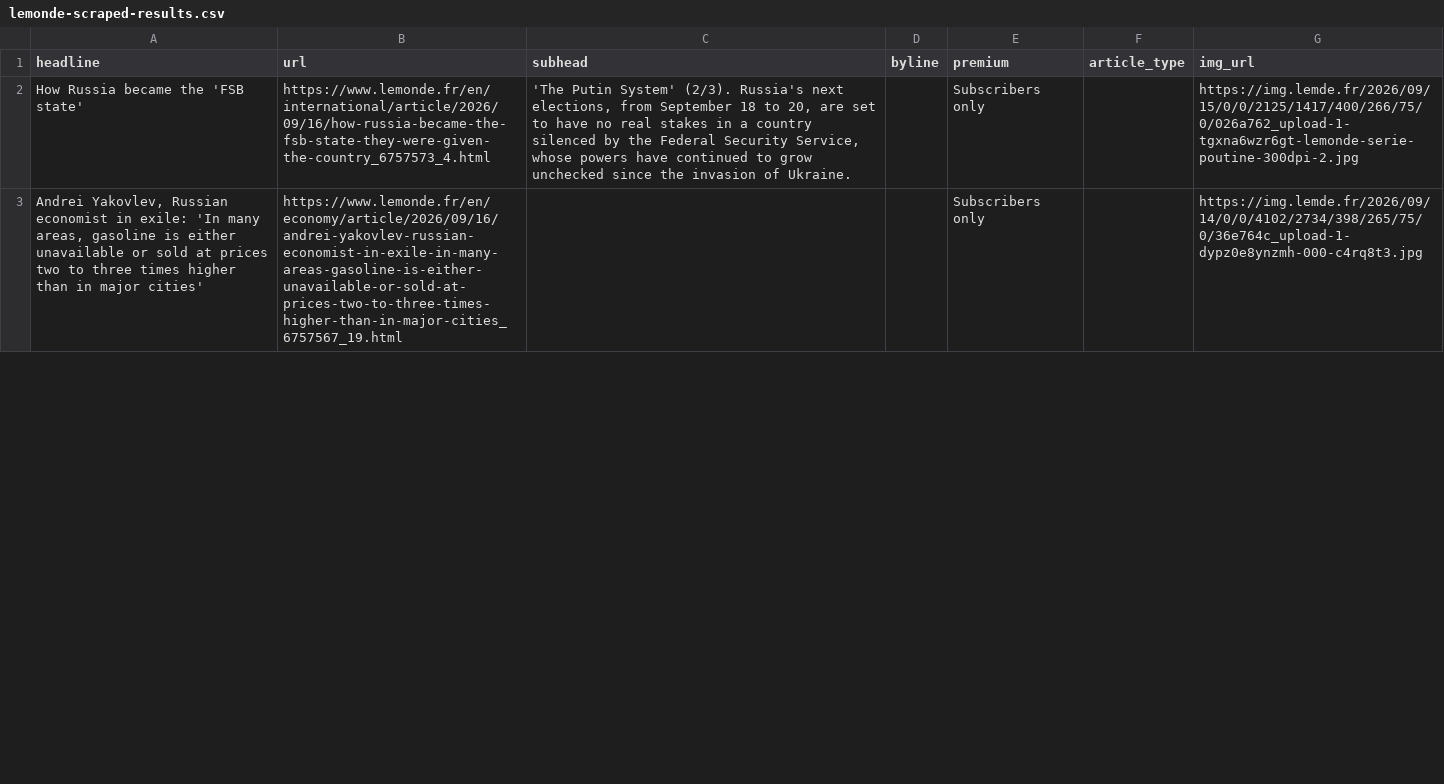
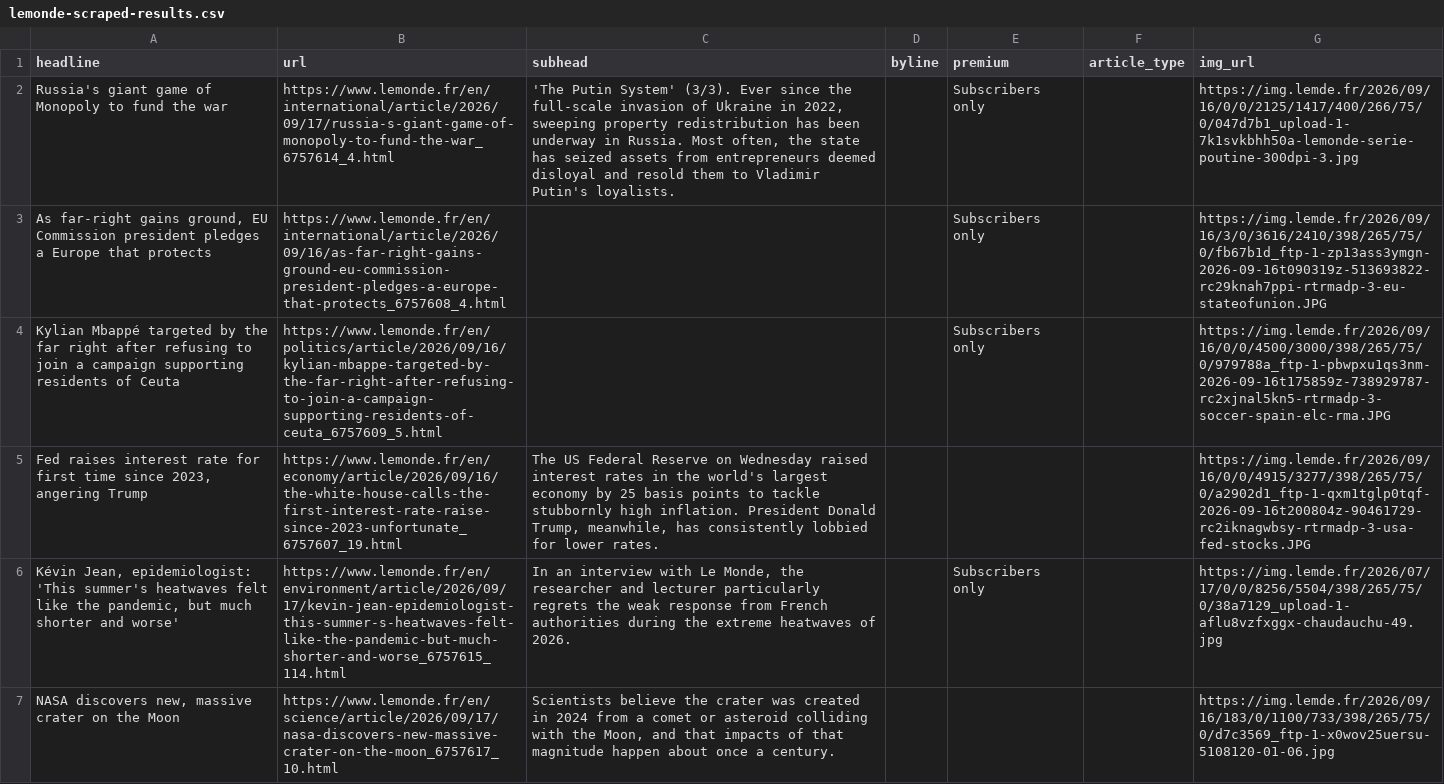
Before and after one commit to var-iane/lemonde-scraper, a CSV file: lemonde-scraped-results.csv, drawn as a sheet; only a part is shown; the diff covers the shown part only.

```diff
--- a/lemonde-scraped-results.csv
+++ b/lemonde-scraped-results.csv
@@ -1,3 +1,7 @@
 headline,url,subhead,byline,premium,article_type,img_url
-How Russia became the 'FSB state',https://www.lemonde.fr/en/international/article/2026/09/16/how-russia-became-the-fsb-state-they-were-given-the-country_6757573_4.html,"'The Putin System' (2/3). Russia's next elections, from September 18 to 20, are set to have no real stakes in a country silenced by the Federal Security Service, whose powers have continued to grow unchecked since the invasion of Ukraine.",,Subscribers only,,https://img.lemde.fr/2026/09/15/0/0/2125/1417/400/266/75/0/026a762_upload-1-tgxna6wzr6gt-lemonde-serie-poutine-300dpi-2.jpg
-"Andrei Yakovlev, Russian economist in exile: 'In many areas, gasoline is either unavailable or sold at prices two to three times higher than in major cities'",https://www.lemonde.fr/en/economy/article/2026/09/16/andrei-yakovlev-russian-economist-in-exile-in-many-areas-gasoline-is-either-unavailable-or-sold-at-prices-two-to-three-times-higher-than-in-major-cities_6757567_19.html,,,Subscribers only,,https://img.lemde.fr/2026/09/14/0/0/4102/2734/398/265/75/0/36e764c_upload-1-dypz0e8ynzmh-000-c4rq8t3.jpg
+Russia's giant game of Monopoly to fund the war,https://www.lemonde.fr/en/international/article/2026/09/17/russia-s-giant-game-of-monopoly-to-fund-the-war_6757614_4.html,"'The Putin System' (3/3). Ever since the full-scale invasion of Ukraine in 2022, sweeping property redistribution has been underway in Russia. Most often, the state has seized assets from entrepreneurs deemed disloyal and resold them to Vladimir Putin's loyalists.",,Subscribers only,,https://img.lemde.fr/2026/09/16/0/0/2125/1417/400/266/75/0/047d7b1_upload-1-7k1svkbhh50a-lemonde-serie-poutine-300dpi-3.jpg
+"As far-right gains ground, EU Commission president pledges a Europe that protects",https://www.lemonde.fr/en/international/article/2026/09/16/as-far-right-gains-ground-eu-commission-president-pledges-a-europe-that-protects_6757608_4.html,,,Subscribers only,,https://img.lemde.fr/2026/09/16/3/0/3616/2410/398/265/75/0/fb67b1d_ftp-1-zp13ass3ymgn-2026-09-16t090319z-513693822-rc29knah7ppi-rtrmadp-3-eu-stateofunion.JPG
+Kylian Mbappé targeted by the far right after refusing to join a campaign supporting residents of Ceuta,https://www.lemonde.fr/en/politics/article/2026/09/16/kylian-mbappe-targeted-by-the-far-right-after-refusing-to-join-a-campaign-supporting-residents-of-ceuta_6757609_5.html,,,Subscribers only,,https://img.lemde.fr/2026/09/16/0/0/4500/3000/398/265/75/0/979788a_ftp-1-pbwpxu1qs3nm-2026-09-16t175859z-738929787-rc2xjnal5kn5-rtrmadp-3-soccer-spain-elc-rma.JPG
+"Fed raises interest rate for first time since 2023, angering Trump",https://www.lemonde.fr/en/economy/article/2026/09/16/the-white-house-calls-the-first-interest-rate-raise-since-2023-unfortunate_6757607_19.html,"The US Federal Reserve on Wednesday raised interest rates in the world's largest economy by 25 basis points to tackle stubbornly high inflation. President Donald Trump, meanwhile, has consistently lobbied for lower rates.",,,,https://img.lemde.fr/2026/09/16/0/0/4915/3277/398/265/75/0/a2902d1_ftp-1-qxm1tglp0tqf-2026-09-16t200804z-90461729-rc2iknagwbsy-rtrmadp-3-usa-fed-stocks.JPG
+"Kévin Jean, epidemiologist: 'This summer's heatwaves felt like the pandemic, but much shorter and worse'",https://www.lemonde.fr/en/environment/article/2026/09/17/kevin-jean-epidemiologist-this-summer-s-heatwaves-felt-like-the-pandemic-but-much-shorter-and-worse_6757615_114.html,"In an interview with Le Monde, the researcher and lecturer particularly regrets the weak response from French authorities during the extreme heatwaves of 2026.",,Subscribers only,,https://img.lemde.fr/2026/07/17/0/0/8256/5504/398/265/75/0/38a7129_upload-1-aflu8vzfxggx-chaudauchu-49.jpg
+"NASA discovers new, massive crater on the Moon",https://www.lemonde.fr/en/science/article/2026/09/17/nasa-discovers-new-massive-crater-on-the-moon_6757617_10.html,"Scientists believe the crater was created in 2024 from a comet or asteroid colliding with the Moon, and that impacts of that magnitude happen about once a century.",,,,https://img.lemde.fr/2026/09/16/183/0/1100/733/398/265/75/0/d7c3569_ftp-1-x0wov25uersu-5108120-01-06.jpg
```
Also changed, not shown: 8 added rows, 12 removed rows and 23 edited cells elsewhere in this file.
